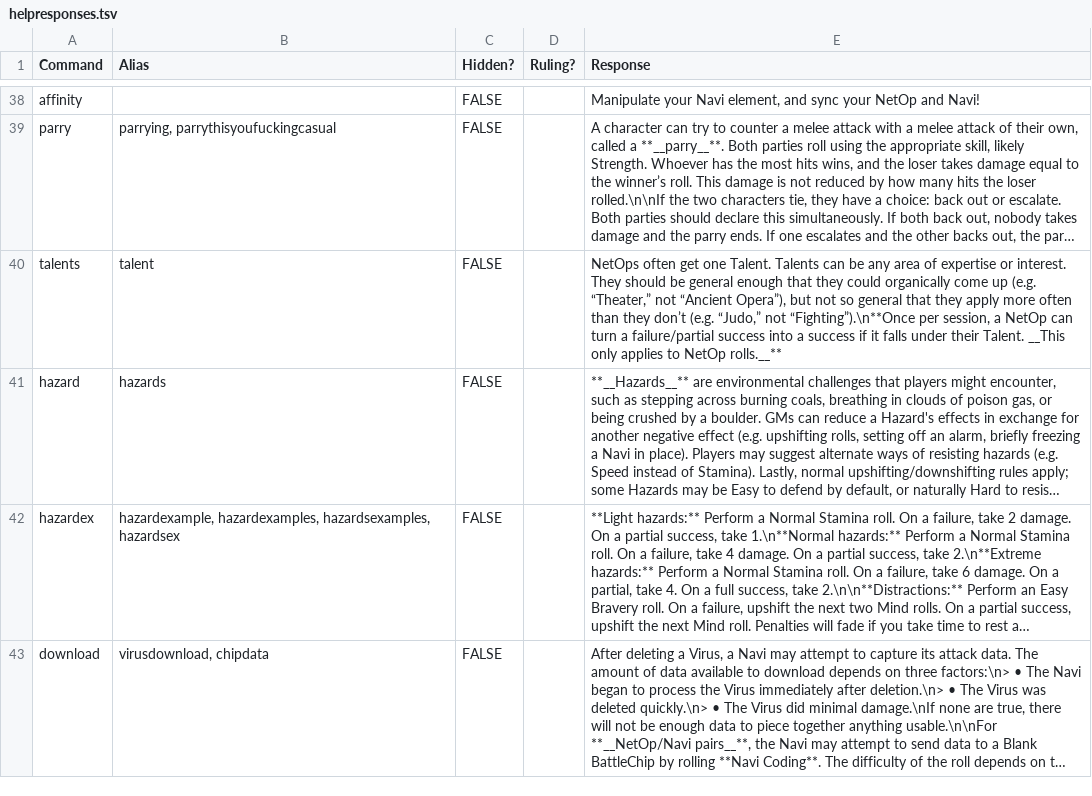
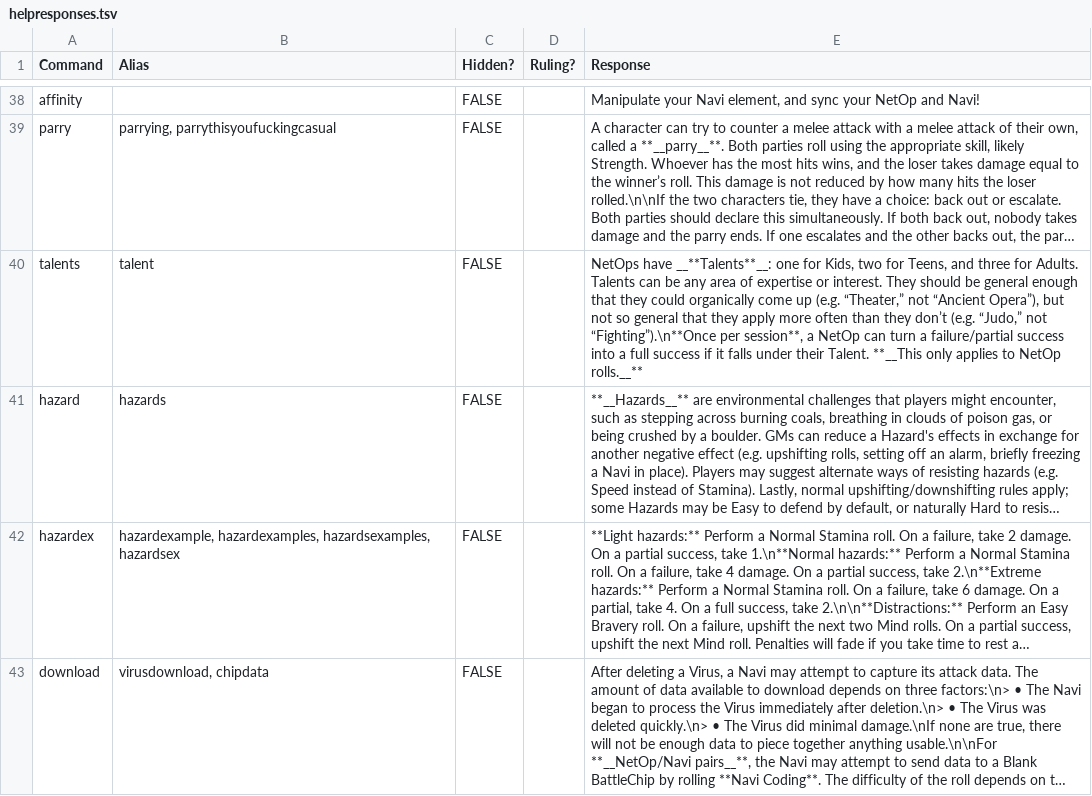
Before and after one commit to gskbladez/PROGBOT_CODE_DUMP, a TSV file: helpresponses.tsv, drawn as a sheet; only a part is shown, gaps mark what is left out; long unchanged cells end in …; the diff names each change by its address in the sheet, - before the commit and + after, or states it on an @@ line.

Commit message:
updating talents help

```diff
--- a/helpresponses.tsv
+++ b/helpresponses.tsv
-E40 (Response): NetOps often get one Talent. Talents can be any area of expertise or interest. They should be general enough that they could organically come up (e.g. “Theater,” not “Ancient Opera”), but not so general that they apply more often than they don’t (e.g. “Judo,” not “Fighting”).\n**Once per session, a NetOp can turn a failure/partial success into a success if it falls under their Talent. __This only applies…
+E40 (Response): NetOps have __**Talents**__: one for Kids, two for Teens, and three for Adults. Talents can be any area of expertise or interest. They should be general enough that they could organically come up (e.g. “Theater,” not “Ancient Opera”), but not so general that they apply more often than they don’t (e.g. “Judo,” not “Fighting”).\n**Once per session**, a NetOp can turn a failure/partial success into a full success if it falls under their Talent. **__This only applies…
```
